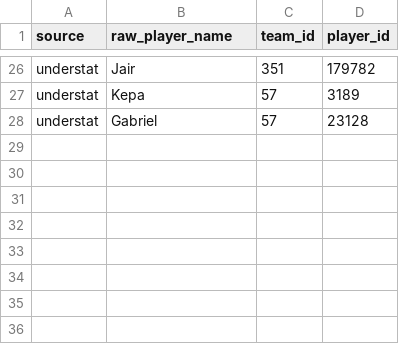
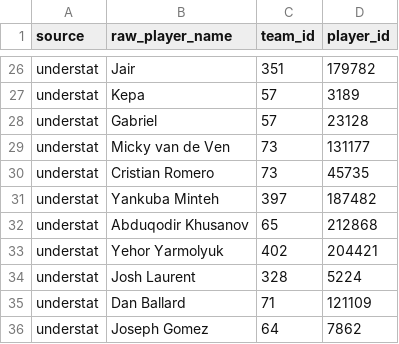
Before and after one commit to minhld06/Football-Data-Platform, a CSV file: transform/seeds/player_name_map.csv, drawn as a sheet; only a part is shown, gaps mark what is left out.

```diff
--- a/transform/seeds/player_name_map.csv
+++ b/transform/seeds/player_name_map.csv
@@ -28 +28,9 @@ understat,Kepa,57,3189
 understat,Gabriel,57,23128
+understat,Micky van de Ven,73,131177
+understat,Cristian Romero,73,45735
+understat,Yankuba Minteh,397,187482
+understat,Abduqodir Khusanov,65,212868
+understat,Yehor Yarmolyuk,402,204421
+understat,Josh Laurent,328,5224
+understat,Dan Ballard,71,121109
+understat,Joseph Gomez,64,7862
```
Also changed, not shown: 3 other files.
